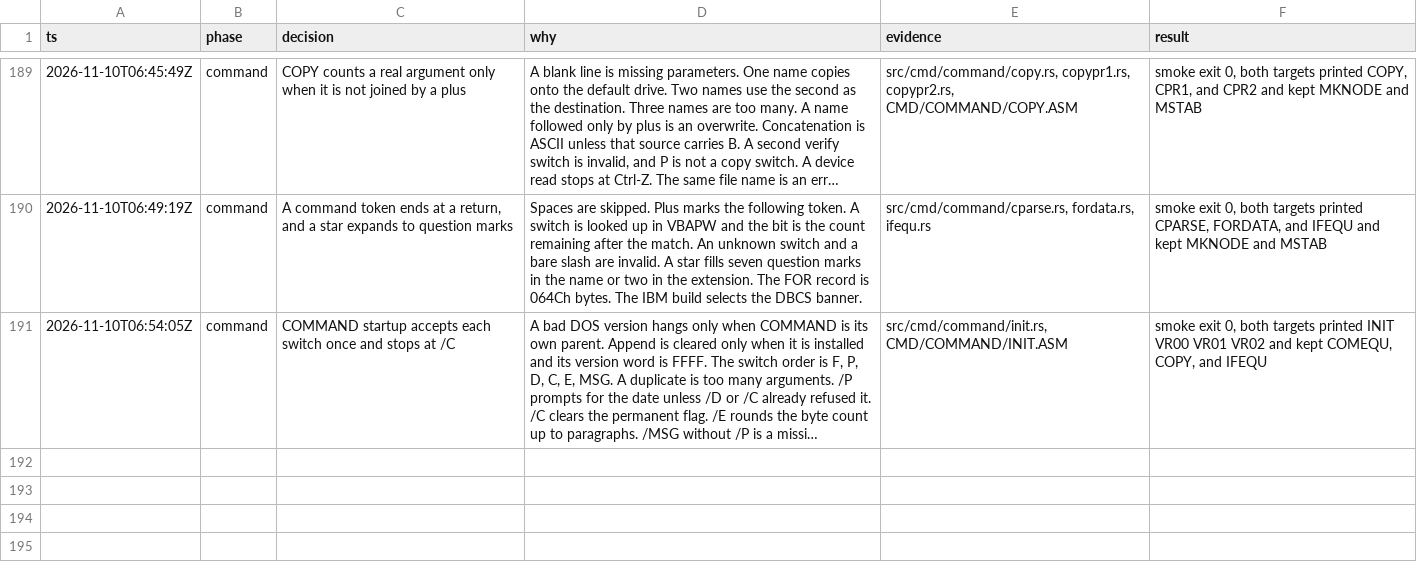
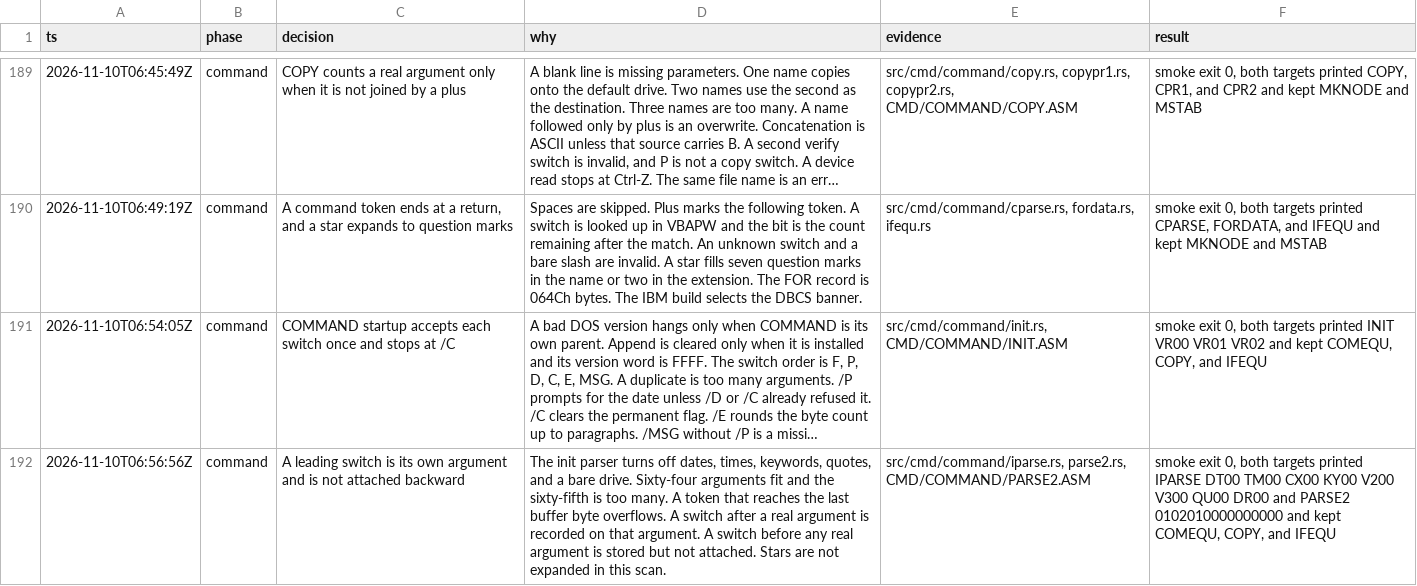
Before and after one commit to JamesLinYJ/DOS-RS, a TSV file: .audit/dos4-rs.tsv, drawn as a sheet; only a part is shown, gaps mark what is left out; long unchanged cells end in …; the diff names each change by its address in the sheet, - before the commit and + after, or states it on an @@ line.

Commit message:
feat(command): collect arguments and their switches
A leading switch stays on its own. A later switch is recorded on the
previous argument. Sixty-four arguments fit, and the buffer stops
before its last byte.

```diff
--- a/.audit/dos4-rs.tsv
+++ b/.audit/dos4-rs.tsv
+row 192: 2026-11-10T06:56:56Z | command | A leading switch is its own argument and is not attached backward | The init parser turns off dates, times, keywords, quotes, and a bare drive. Sixty-four arguments fit and the sixty-fifth is too many. A token that reaches the last buffer byte overflows. A switch after a real argument is recorded on that argument. A switch before any real argument is stored but not attached. Stars are not expanded in this scan. | src/cmd/command/iparse.rs, parse2.rs, CMD/COMMAND/PARSE2.ASM | smoke exit 0, both targets printed IPARSE DT00 TM00 CX00 KY00 V200 V300 QU00 DR00 and PARSE2 0102010000000000 and kept COMEQU, COPY, and IFEQU
```
Also changed, not shown: checklist/v4.0.tsv, 8 other files.
